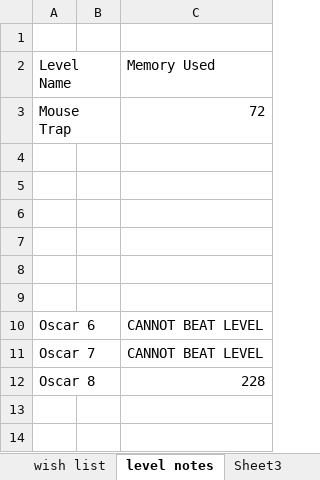
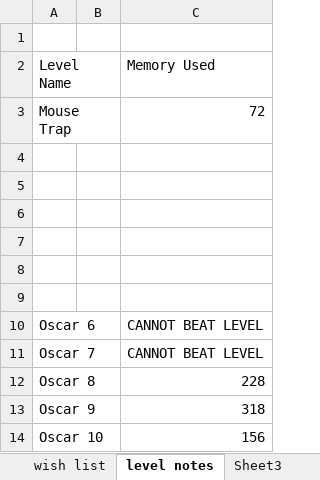
Before and after one commit to CorwinJV/law-flash-stupid-robot-2, an Excel workbook: STUPID ROBOT FLASH WISH LIST.xlsx, sheet level notes, drawn as a sheet; values as stored, in another font and other column widths than the file's, no borders; the diff names each change by its address in the sheet, - before the commit and + after, or states it on an @@ line.

Commit message:
zoom resets after you click "you died" movieclip oscar maps 8 9 10 are now balanced

```diff
--- a/STUPID ROBOT FLASH WISH LIST.xlsx (sheet level notes)
+++ b/STUPID ROBOT FLASH WISH LIST.xlsx (sheet level notes)
+row 13: Oscar 9 |  | 318
+row 14: Oscar 10 |  | 156
```
Also changed, not shown: sheet wish list, 4 other files.
